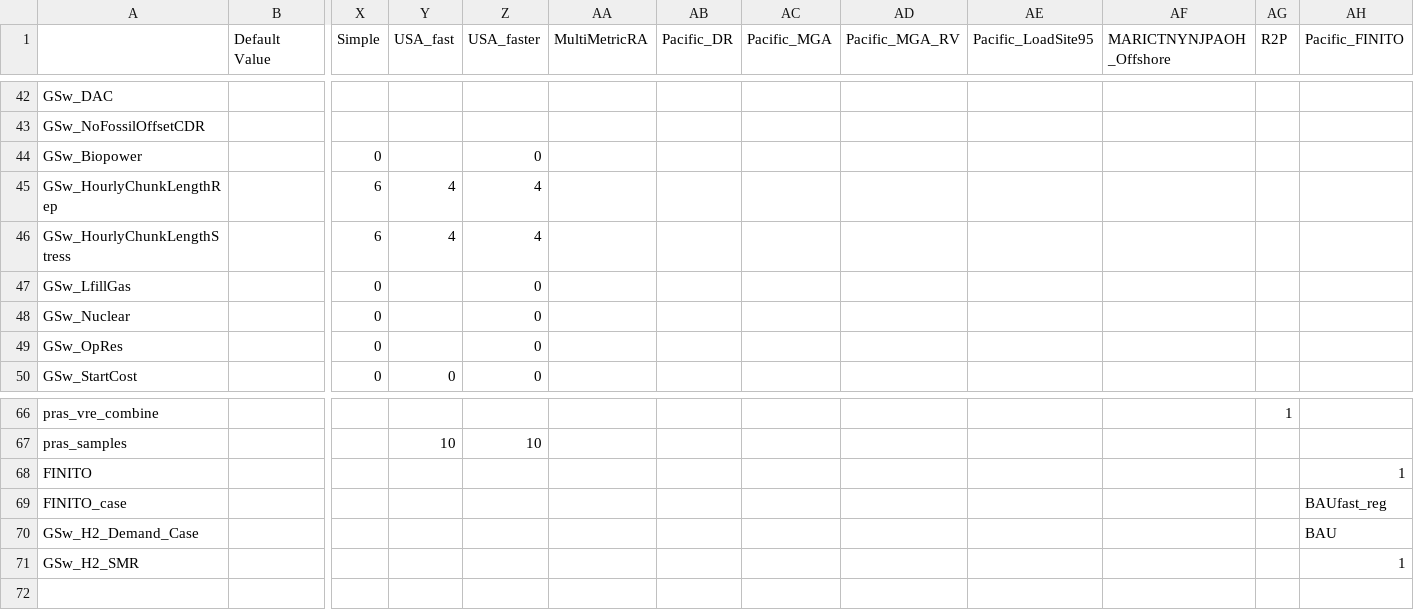
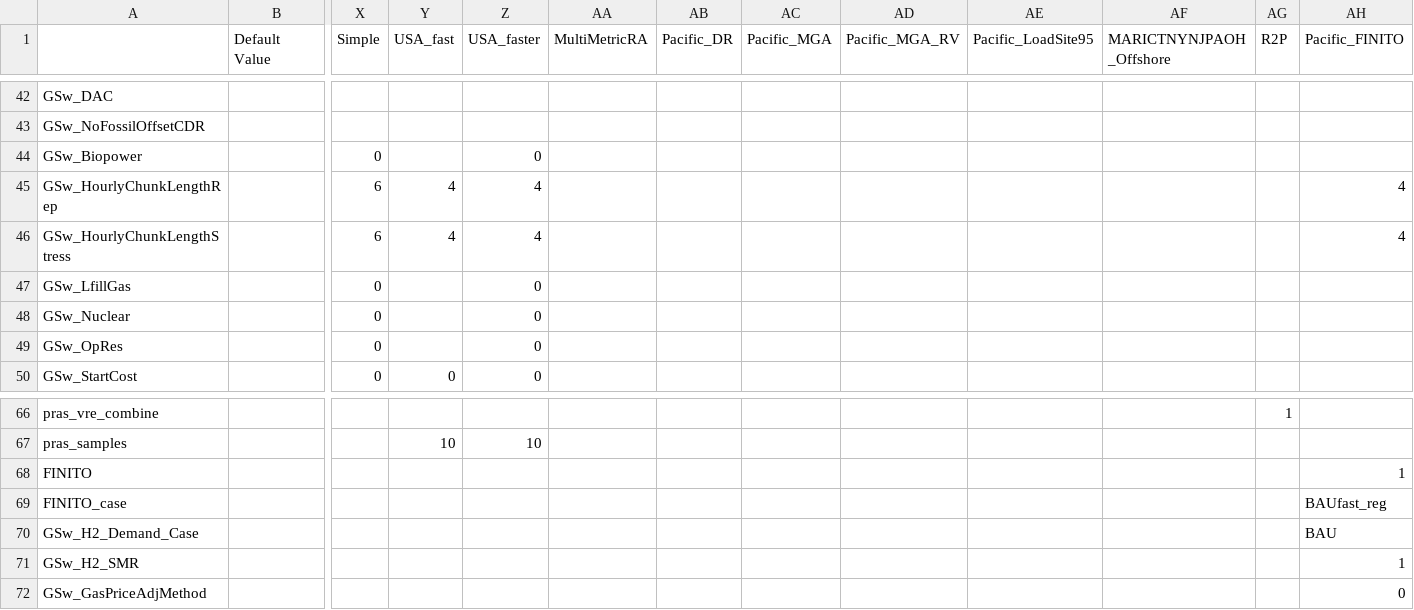
Before and after one commit to ReEDS-Model/ReEDS, a CSV file: cases_test.csv, drawn as a sheet; only a part is shown, gaps mark what is left out; rows hold the shown columns only; the diff names each change by its address in the sheet, - before the commit and + after, or states it on an @@ line.

Commit message:
A few other default settings for FINITO cases

```diff
--- a/cases_test.csv
+++ b/cases_test.csv
-AH45:AH46 (Pacific_FINITO): (empty)
+AH45:AH46 (Pacific_FINITO): 4
+row 72: GSw_GasPriceAdjMethod |  |  |  |  |  |  |  |  |  |  |  | 0
```
Also changed, not shown: cases.csv, cases_examples.csv, 1 other file.
